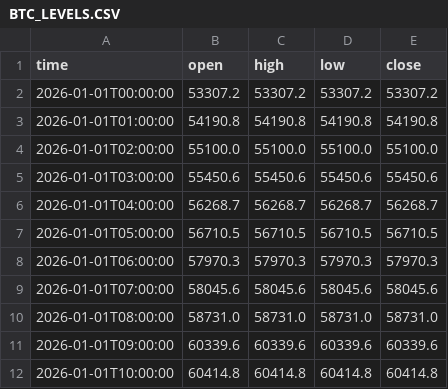
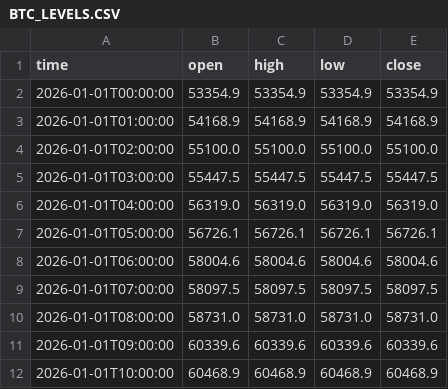
Before and after one commit to jfuentes78-gif/seed_jfuentes78-gif_liquidations, a CSV file: data/BTC_LEVELS.CSV, drawn as a sheet; only a part is shown; the diff covers the shown part only.

Commit message:
Update BTC levels — 2026-11-25T02:48:37

```diff
--- a/data/BTC_LEVELS.CSV
+++ b/data/BTC_LEVELS.CSV
@@ -1,12 +1,12 @@
 time,open,high,low,close
-2026-01-01T00:00:00,53307.2,53307.2,53307.2,53307.2
-2026-01-01T01:00:00,54190.8,54190.8,54190.8,54190.8
+2026-01-01T00:00:00,53354.9,53354.9,53354.9,53354.9
+2026-01-01T01:00:00,54168.9,54168.9,54168.9,54168.9
 2026-01-01T02:00:00,55100.0,55100.0,55100.0,55100.0
-2026-01-01T03:00:00,55450.6,55450.6,55450.6,55450.6
-2026-01-01T04:00:00,56268.7,56268.7,56268.7,56268.7
-2026-01-01T05:00:00,56710.5,56710.5,56710.5,56710.5
-2026-01-01T06:00:00,57970.3,57970.3,57970.3,57970.3
-2026-01-01T07:00:00,58045.6,58045.6,58045.6,58045.6
+2026-01-01T03:00:00,55447.5,55447.5,55447.5,55447.5
+2026-01-01T04:00:00,56319.0,56319.0,56319.0,56319.0
+2026-01-01T05:00:00,56726.1,56726.1,56726.1,56726.1
+2026-01-01T06:00:00,58004.6,58004.6,58004.6,58004.6
+2026-01-01T07:00:00,58097.5,58097.5,58097.5,58097.5
 2026-01-01T08:00:00,58731.0,58731.0,58731.0,58731.0
 2026-01-01T09:00:00,60339.6,60339.6,60339.6,60339.6
-2026-01-01T10:00:00,60414.8,60414.8,60414.8,60414.8
+2026-01-01T10:00:00,60468.9,60468.9,60468.9,60468.9
```
Also changed, not shown: 24 edited cells elsewhere in this file.
